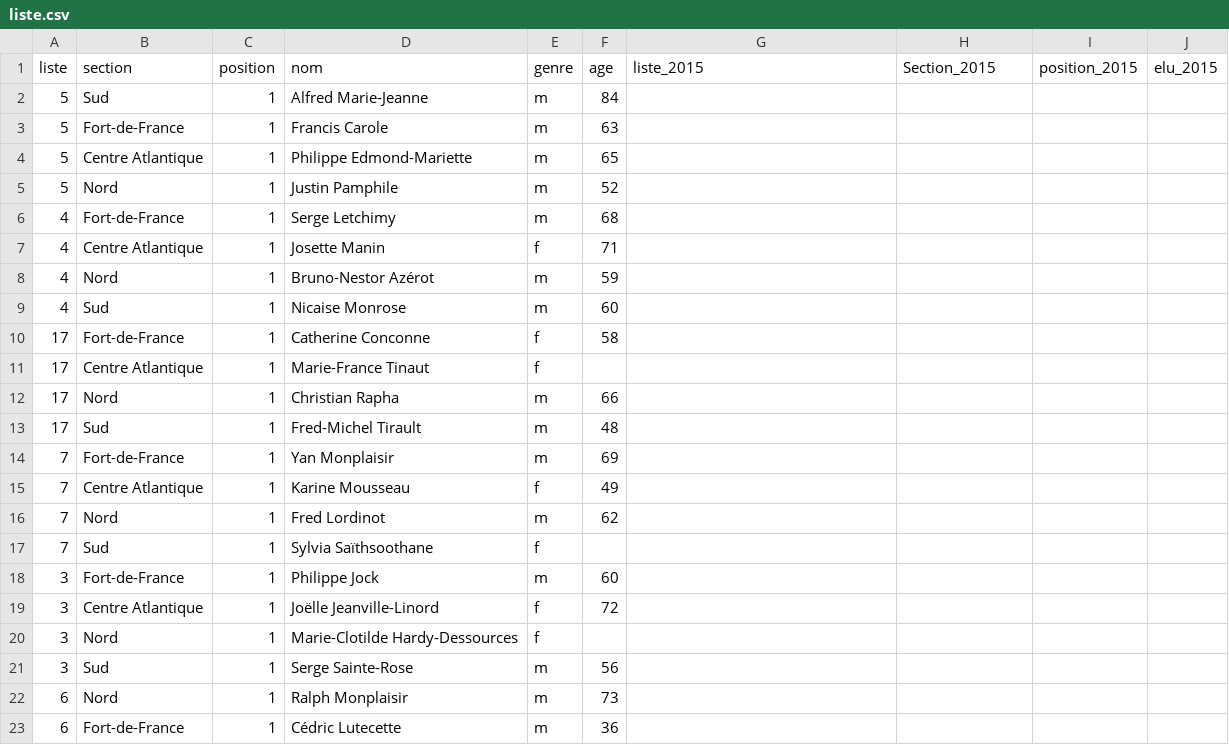
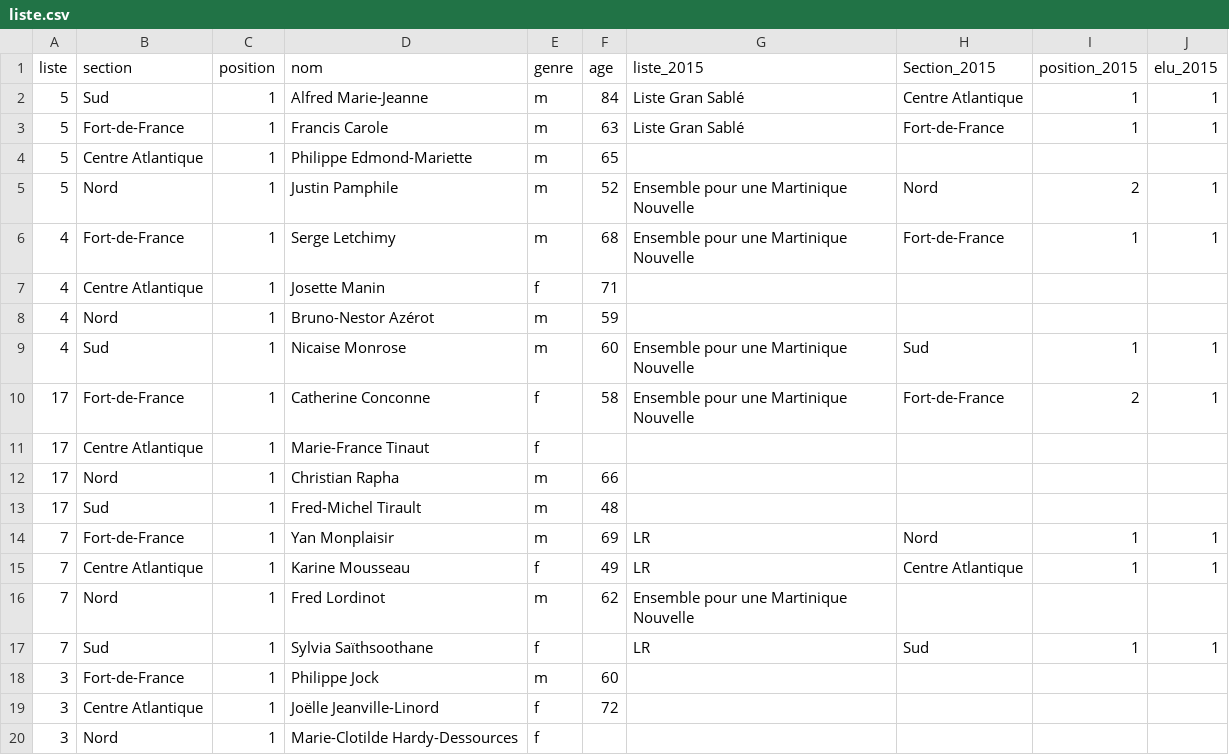
Before and after one commit to glefait/ctm-elections-2021, a CSV file: liste.csv, drawn as a sheet; only a part is shown; the shorter side is filled out with more unchanged rows; the diff covers the shown part only.

Commit message:
add 2015 results

```diff
--- a/liste.csv
+++ b/liste.csv
@@ -1,11 +1,11 @@
 liste,section,position,nom,genre,age,liste_2015,Section_2015,position_2015,elu_2015
-5,Sud,1,Alfred Marie-Jeanne,m,84,,,,
-5,Fort-de-France,1,Francis Carole,m,63,,,,
+5,Sud,1,Alfred Marie-Jeanne,m,84,Liste Gran Sablé,Centre Atlantique,1,1
+5,Fort-de-France,1,Francis Carole,m,63,Liste Gran Sablé,Fort-de-France,1,1
 5,Centre Atlantique,1,Philippe Edmond-Mariette,m,65,,,,
-5,Nord,1,Justin Pamphile,m,52,,,,
-4,Fort-de-France,1,Serge Letchimy,m,68,,,,
+5,Nord,1,Justin Pamphile,m,52,Ensemble pour une Martinique Nouvelle,Nord,2,1
+4,Fort-de-France,1,Serge Letchimy,m,68,Ensemble pour une Martinique Nouvelle,Fort-de-France,1,1
 4,Centre Atlantique,1,Josette Manin ,f,71,,,,
 4,Nord,1,Bruno-Nestor Azérot,m,59,,,,
-4,Sud,1,Nicaise Monrose,m,60,,,,
-17,Fort-de-France,1,Catherine Conconne,f,58,,,,
+4,Sud,1,Nicaise Monrose,m,60,Ensemble pour une Martinique Nouvelle,Sud,1,1
+17,Fort-de-France,1,Catherine Conconne,f,58,Ensemble pour une Martinique Nouvelle,Fort-de-France,2,1
 17,Centre Atlantique,1,Marie-France Tinaut,f,,,,,
@@ -13,6 +13,6 @@ liste,section,position,nom,genre,age,liste_2015,Section_2015,position_2015,elu_2
 17,Sud,1,Fred-Michel Tirault,m,48,,,,
-7,Fort-de-France,1,Yan Monplaisir,m,69,,,,
-7,Centre Atlantique,1,Karine Mousseau,f,49,,,,
-7,Nord,1,Fred Lordinot,m,62,,,,
-7,Sud,1,Sylvia Saïthsoothane,f,,,,,
+7,Fort-de-France,1,Yan Monplaisir,m,69,LR,Nord,1,1
+7,Centre Atlantique,1,Karine Mousseau,f,49,LR,Centre Atlantique,1,1
+7,Nord,1,Fred Lordinot,m,62,Ensemble pour une Martinique Nouvelle,,,
+7,Sud,1,Sylvia Saïthsoothane,f,,LR,Sud,1,1
 3,Fort-de-France,1,Philippe Jock,m,60,,,,
```
Also changed, not shown: 19 edited cells elsewhere in this file.
